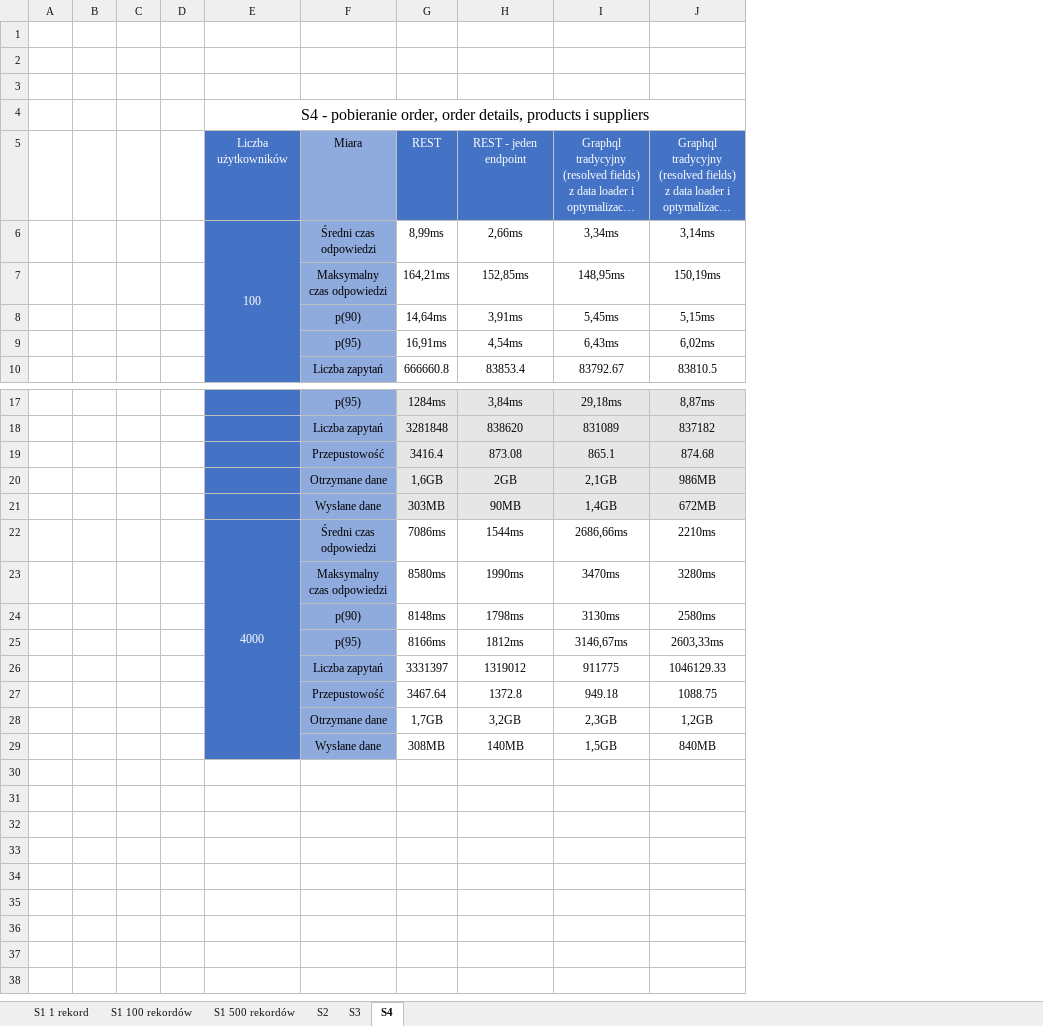
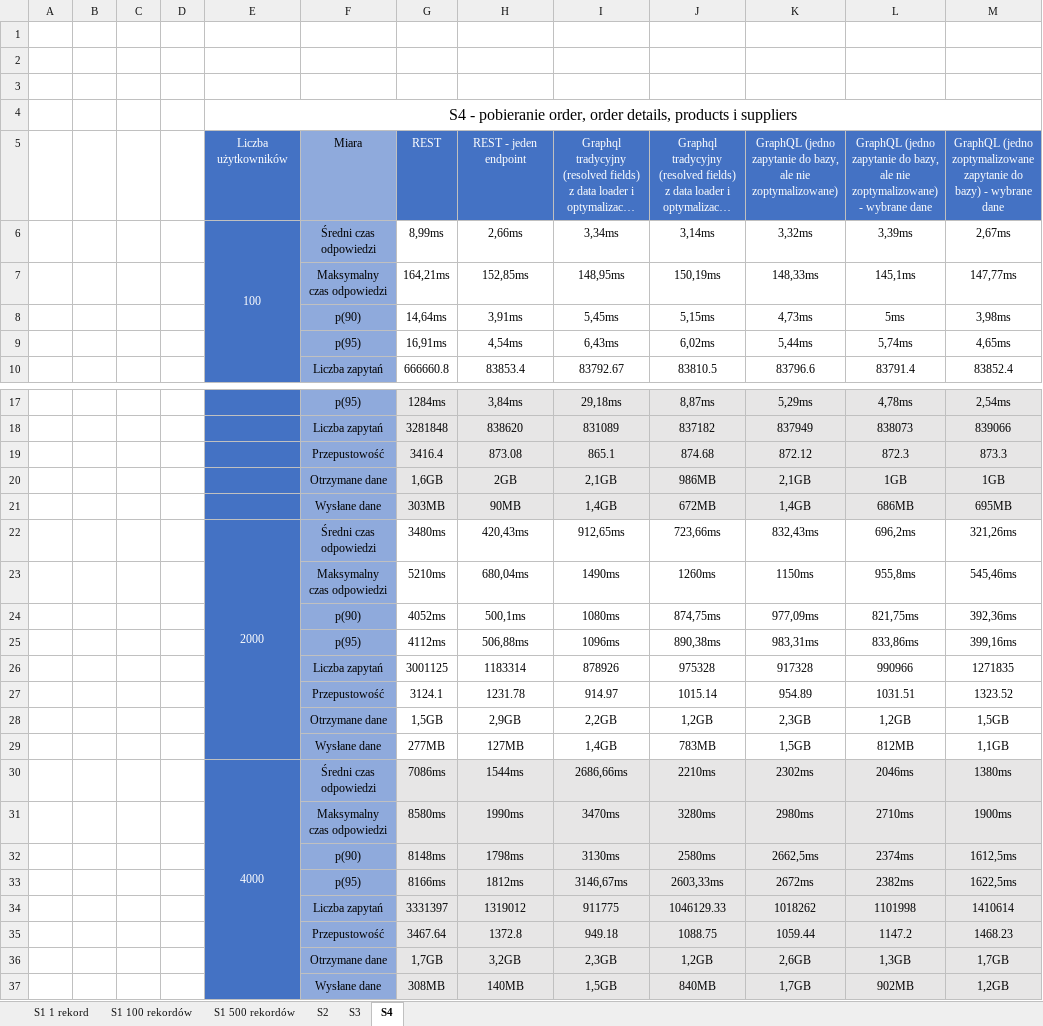
Before and after one commit to Kacper-Stepien/Magisterka, an Excel workbook: Wyniki 3/Gotowe!/Wyniki.xlsx, sheet S4, drawn as a sheet; only a part is shown, gaps mark what is left out; long unchanged cells end in …; values as stored, in another font and other column widths than the file's, no borders; addresses are those after the commit; the diff names each change by its address in the sheet, - before the commit and + after, or states it on an @@ line.

Commit message:
conduct tests for S1 Graphql 2000 users

```diff
--- a/Wyniki 3/Gotowe!/Wyniki.xlsx (sheet S4)
+++ b/Wyniki 3/Gotowe!/Wyniki.xlsx (sheet S4)
+column K, rows 5-10: GraphQL (jedno zapytanie do bazy, ale nie zoptymalizowane) | 3,32ms | 148,33ms | 4,73ms | 5,44ms | 83796.6; rows 17-21: 5,29ms | 837949 | 872.12 | 2,1GB | 1,4GB; rows 30-37: 2302ms | 2980ms | 2662,5ms | 2672ms | 1018262 | 1059.44 | 2,6GB | 1,7GB
+column L, rows 5-10: GraphQL (jedno zapytanie do bazy, ale nie zoptymalizowane) - wybrane dane | 3,39ms | 145,1ms | 5ms | 5,74ms | 83791.4; rows 17-21: 4,78ms | 838073 | 872.3 | 1GB | 686MB; rows 30-37: 2046ms | 2710ms | 2374ms | 2382ms | 1101998 | 1147.2 | 1,3GB | 902MB
+column M, rows 5-10: GraphQL (jedno zoptymalizowane zapytanie do bazy) - wybrane dane | 2,67ms | 147,77ms | 3,98ms | 4,65ms | 83852.4; rows 17-21: 2,54ms | 839066 | 873.3 | 1GB | 695MB; rows 30-37: 1380ms | 1900ms | 1612,5ms | 1622,5ms | 1410614 | 1468.23 | 1,7GB | 1,2GB
+row 22:  |  |  |  | 2000 | Średni czas odpowiedzi | 3480ms | 420,43ms | 912,65ms | 723,66ms | 832,43ms | 696,2ms | 321,26ms
+row 23:  |  |  |  |  | Maksymalny czas odpowiedzi | 5210ms | 680,04ms | 1490ms | 1260ms | 1150ms | 955,8ms | 545,46ms
+row 24:  |  |  |  |  | p(90) | 4052ms | 500,1ms | 1080ms | 874,75ms | 977,09ms | 821,75ms | 392,36ms
+row 25:  |  |  |  |  | p(95) | 4112ms | 506,88ms | 1096ms | 890,38ms | 983,31ms | 833,86ms | 399,16ms
+row 26:  |  |  |  |  | Liczba zapytań | 3001125 | 1183314 | 878926 | 975328 | 917328 | 990966 | 1271835
+row 27:  |  |  |  |  | Przepustowość | 3124.1 | 1231.78 | 914.97 | 1015.14 | 954.89 | 1031.51 | 1323.52
+row 28:  |  |  |  |  | Otrzymane dane | 1,5GB | 2,9GB | 2,2GB | 1,2GB | 2,3GB | 1,2GB | 1,5GB
+row 29:  |  |  |  |  | Wysłane dane | 277MB | 127MB | 1,4GB | 783MB | 1,5GB | 812MB | 1,1GB
-G30:J37 fill: none
+G30:J37 fill: #E7E6E6
```
Also changed, not shown: sheet S2, sheet S3, sheet S1 1 rekord, sheet S1 500 rekordów, sheet S1 100 rekordów, Wyniki 3/S1/S1-GraphQL2 (resolved) — jedno pole.xlsx, Wyniki 3/S1/S1-GraphQL2 (resolved).xlsx, 10 other files.
